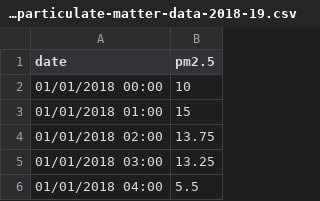
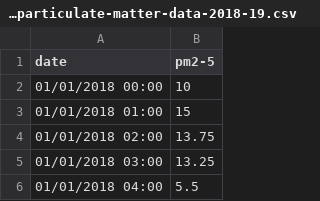
Before and after one commit to frtu/jupyter-workbench, a CSV file: data/air-quality-station-2-particulate-matter-data-2018-19.csv, drawn as a sheet; only a part is shown.

Commit message:
Add ability to process DataFrame locally with python panda Rename column by replacing . -> -

```diff
--- a/data/air-quality-station-2-particulate-matter-data-2018-19.csv
+++ b/data/air-quality-station-2-particulate-matter-data-2018-19.csv
@@ -1,2 +1,2 @@
-date,pm2.5
+date,pm2-5
 01/01/2018 00:00,10
```
Also changed, not shown: 1 other file.
